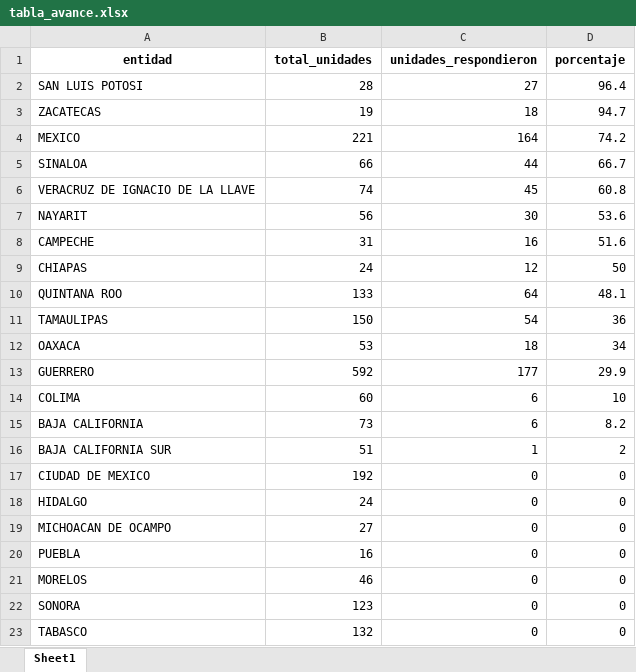
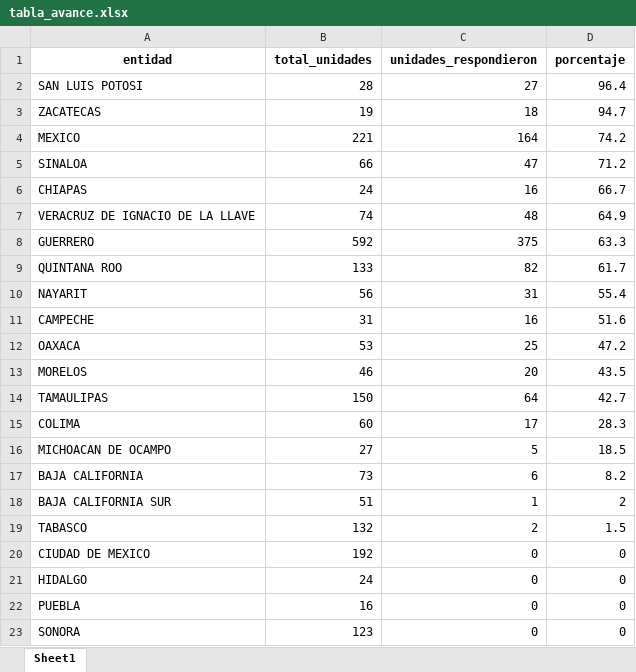
Before and after one commit to servicios-imss-b/informe--de-ang, an Excel workbook: tabla_avance.xlsx, sheet Sheet1, drawn as a sheet; values as stored, in another font and other column widths than the file's, no borders; removed rows and columns are numbered as before the commit, all else as after; the diff names each change by its address in the sheet, - before the commit and + after, or states it on an @@ line.

```diff
--- a/tabla_avance.xlsx (sheet Sheet1)
+++ b/tabla_avance.xlsx (sheet Sheet1)
-C5 (unidades_respondieron): 44
+C5 (unidades_respondieron): 47
-D5 (porcentaje): 66.7
+D5 (porcentaje): 71.2
+row 6: CHIAPAS | 24 | 16 | 66.7
-C7 (unidades_respondieron): 45
+C7 (unidades_respondieron): 48
-D7 (porcentaje): 60.8
+D7 (porcentaje): 64.9
+row 8: GUERRERO | 592 | 375 | 63.3
+row 9: QUINTANA ROO | 133 | 82 | 61.7
-C10 (unidades_respondieron): 30
+C10 (unidades_respondieron): 31
-D10 (porcentaje): 53.6
+D10 (porcentaje): 55.4
-row 9: CHIAPAS | 24 | 12 | 50
-row 10: QUINTANA ROO | 133 | 64 | 48.1
-row 11: TAMAULIPAS | 150 | 54 | 36
-C12 (unidades_respondieron): 18
+C12 (unidades_respondieron): 25
-D12 (porcentaje): 34
+D12 (porcentaje): 47.2
-row 13: GUERRERO | 592 | 177 | 29.9
+row 13: MORELOS | 46 | 20 | 43.5
+row 14: TAMAULIPAS | 150 | 64 | 42.7
-C15 (unidades_respondieron): 6
+C15 (unidades_respondieron): 17
-D15 (porcentaje): 10
+D15 (porcentaje): 28.3
+row 16: MICHOACAN DE OCAMPO | 27 | 5 | 18.5
+row 19: TABASCO | 132 | 2 | 1.5
-row 19: MICHOACAN DE OCAMPO | 27 | 0 | 0
-row 21: MORELOS | 46 | 0 | 0
-row 23: TABASCO | 132 | 0 | 0
```
Also changed, not shown: tabla_entidades.xlsx, tabla_unidades.xlsx, 1 other file.
